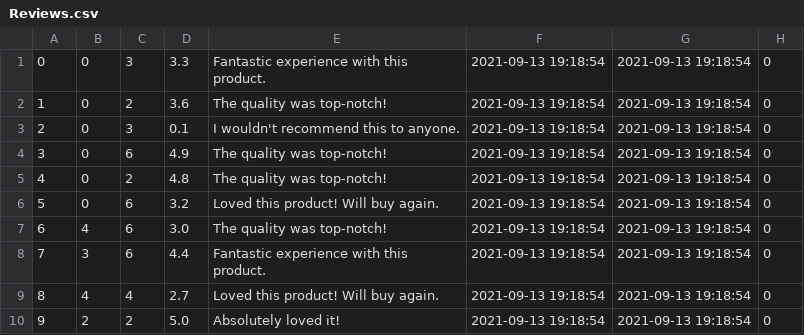
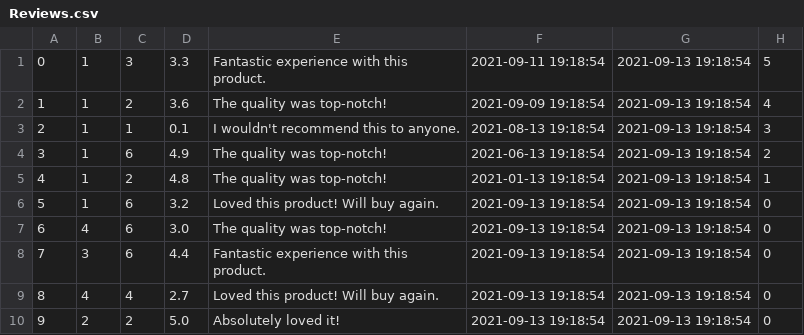
Before and after one commit to brian9chen/bear-essentials, a CSV file: db/data/Reviews.csv, drawn as a sheet.

Commit message:
updated Reviews.csv and fixed the reviews page on the app. finished ms3

```diff
--- a/db/data/Reviews.csv
+++ b/db/data/Reviews.csv
@@ -1,7 +1,7 @@
-0,0,3,3.3,Fantastic experience with this product.,2021-09-13 19:18:54,2021-09-13 19:18:54,0
-1,0,2,3.6,The quality was top-notch!,2021-09-13 19:18:54,2021-09-13 19:18:54,0
-2,0,3,0.1,I wouldn't recommend this to anyone.,2021-09-13 19:18:54,2021-09-13 19:18:54,0
-3,0,6,4.9,The quality was top-notch!,2021-09-13 19:18:54,2021-09-13 19:18:54,0
-4,0,2,4.8,The quality was top-notch!,2021-09-13 19:18:54,2021-09-13 19:18:54,0
-5,0,6,3.2,Loved this product! Will buy again.,2021-09-13 19:18:54,2021-09-13 19:18:54,0
+0,1,3,3.3,Fantastic experience with this product.,2021-09-11 19:18:54,2021-09-13 19:18:54,5
+1,1,2,3.6,The quality was top-notch!,2021-09-09 19:18:54,2021-09-13 19:18:54,4
+2,1,1,0.1,I wouldn't recommend this to anyone.,2021-08-13 19:18:54,2021-09-13 19:18:54,3
+3,1,6,4.9,The quality was top-notch!,2021-06-13 19:18:54,2021-09-13 19:18:54,2
+4,1,2,4.8,The quality was top-notch!,2021-01-13 19:18:54,2021-09-13 19:18:54,1
+5,1,6,3.2,Loved this product! Will buy again.,2021-09-13 19:18:54,2021-09-13 19:18:54,0
 6,4,6,3.0,The quality was top-notch!,2021-09-13 19:18:54,2021-09-13 19:18:54,0
```
Also changed, not shown: 3 other files.
